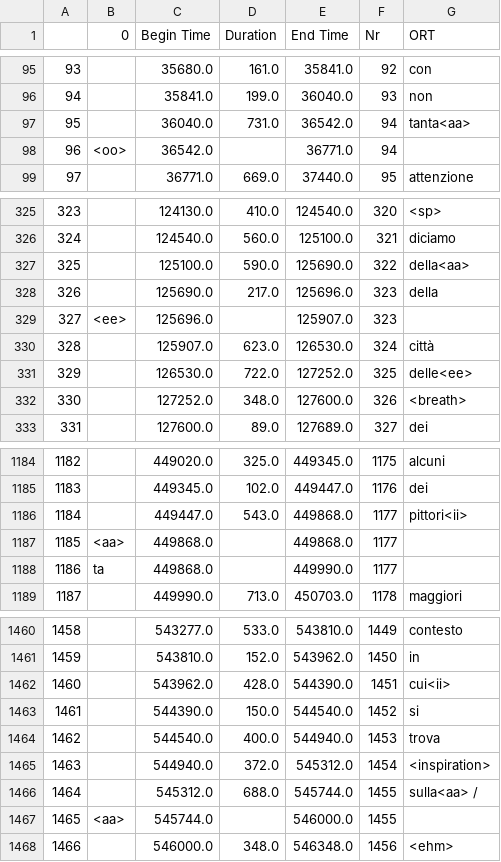
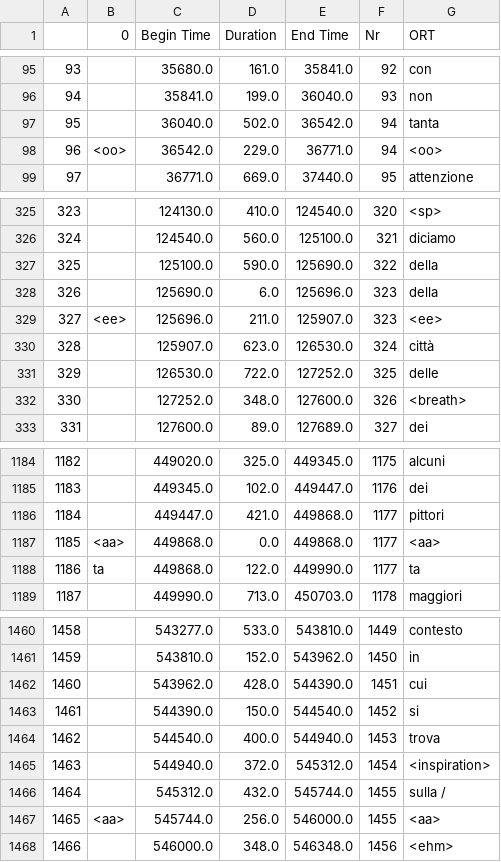
Before and after one commit to jamslaugh/tacotron2_thesis, a CSV file: preprocessing_results/trial.csv, drawn as a sheet; only a part is shown, gaps mark what is left out; the diff covers the shown part only.

```diff
--- a/preprocessing_results/trial.csv
+++ b/preprocessing_results/trial.csv
@@ -96,4 +96,4 @@
 94,,35841.0,199.0,36040.0,93,non
-95,,36040.0,731.0,36542.0,94,tanta<aa>
-96,<oo>,36542.0,,36771.0,94,
+95,,36040.0,502.0,36542.0,94,tanta
+96,<oo>,36542.0,229.0,36771.0,94,<oo>
 97,,36771.0,669.0,37440.0,95,attenzione
@@ -326,7 +326,7 @@
 324,,124540.0,560.0,125100.0,321,diciamo
-325,,125100.0,590.0,125690.0,322,della<aa>
-326,,125690.0,217.0,125696.0,323,della
-327,<ee>,125696.0,,125907.0,323,
+325,,125100.0,590.0,125690.0,322,della
+326,,125690.0,6.0,125696.0,323,della
+327,<ee>,125696.0,211.0,125907.0,323,<ee>
 328,,125907.0,623.0,126530.0,324,città
-329,,126530.0,722.0,127252.0,325,delle<ee>
+329,,126530.0,722.0,127252.0,325,delle
 330,,127252.0,348.0,127600.0,326,<breath>
@@ -1185,5 +1185,5 @@
 1183,,449345.0,102.0,449447.0,1176,dei
-1184,,449447.0,543.0,449868.0,1177,pittori<ii>
-1185,<aa>,449868.0,,449868.0,1177,
-1186,ta,449868.0,,449990.0,1177,
+1184,,449447.0,421.0,449868.0,1177,pittori
+1185,<aa>,449868.0,0.0,449868.0,1177,<aa>
+1186,ta,449868.0,122.0,449990.0,1177,ta
 1187,,449990.0,713.0,450703.0,1178,maggiori
@@ -1461,3 +1461,3 @@
 1459,,543810.0,152.0,543962.0,1450,in
-1460,,543962.0,428.0,544390.0,1451,cui<ii>
+1460,,543962.0,428.0,544390.0,1451,cui
 1461,,544390.0,150.0,544540.0,1452,si
@@ -1465,4 +1465,4 @@
 1463,,544940.0,372.0,545312.0,1454,<inspiration>
-1464,,545312.0,688.0,545744.0,1455,sulla<aa> /
-1465,<aa>,545744.0,,546000.0,1455,
+1464,,545312.0,432.0,545744.0,1455,sulla /
+1465,<aa>,545744.0,256.0,546000.0,1455,<aa>
 1466,,546000.0,348.0,546348.0,1456,<ehm>
```
Also changed, not shown: 119 edited cells elsewhere in this file, 3 other files.
